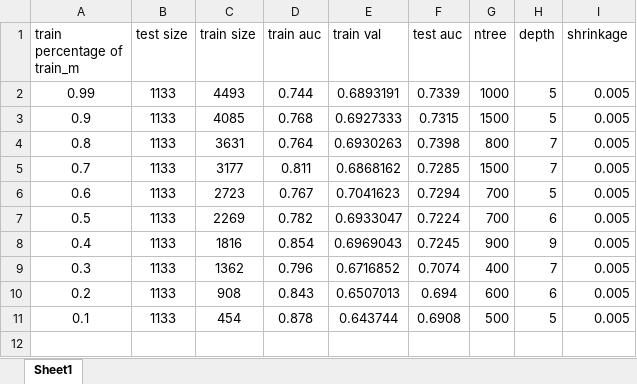
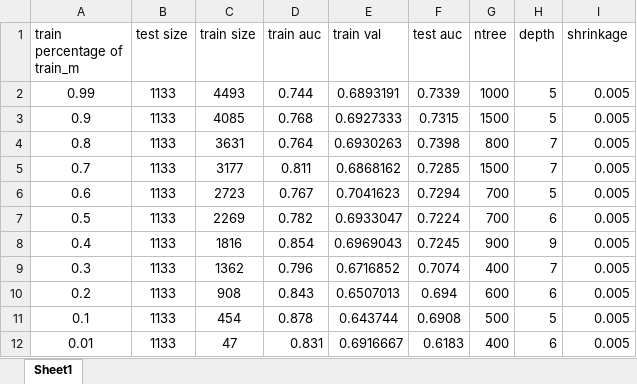
Before and after one commit to leandroohf/raop, an Excel workbook: scratch/2017-01-23-lhof-performance_vs_data_size_graph.xlsx, sheet Sheet1, drawn as a sheet; values as stored, in another font and other column widths than the file's, no borders; charts and pictures not drawn; the diff names each change by its address in the sheet, - before the commit and + after, or states it on an @@ line.

Commit message:
doc: Save results data size vs performance study

```diff
--- a/scratch/2017-01-23-lhof-performance_vs_data_size_graph.xlsx (sheet Sheet1)
+++ b/scratch/2017-01-23-lhof-performance_vs_data_size_graph.xlsx (sheet Sheet1)
+row 12: 0.01 | 1133 | 47 | 0.831 | 0.6916667 | 0.6183 | 400 | 6 | 0.005
```
Also changed, not shown: charts or pictures, 1 other file.
